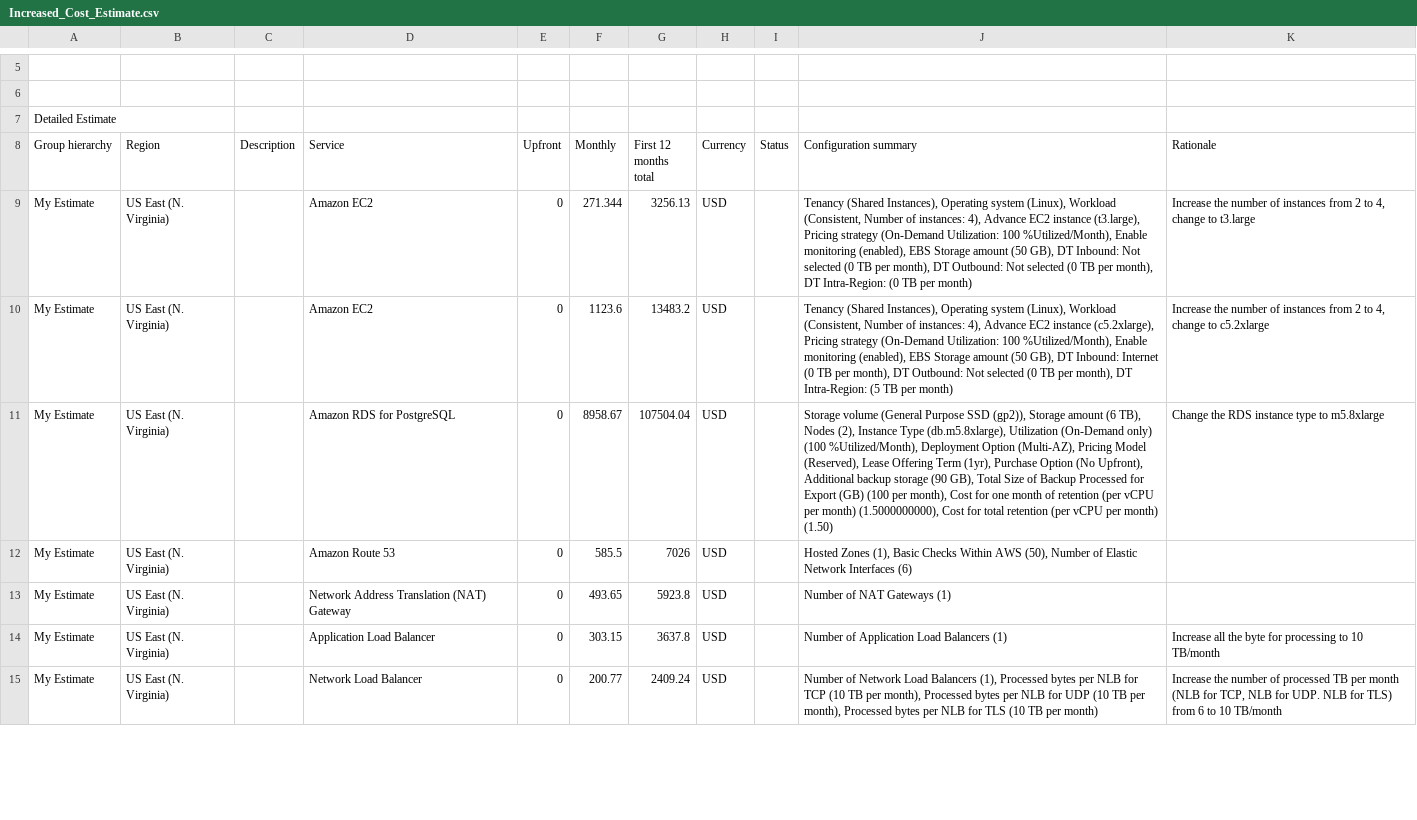
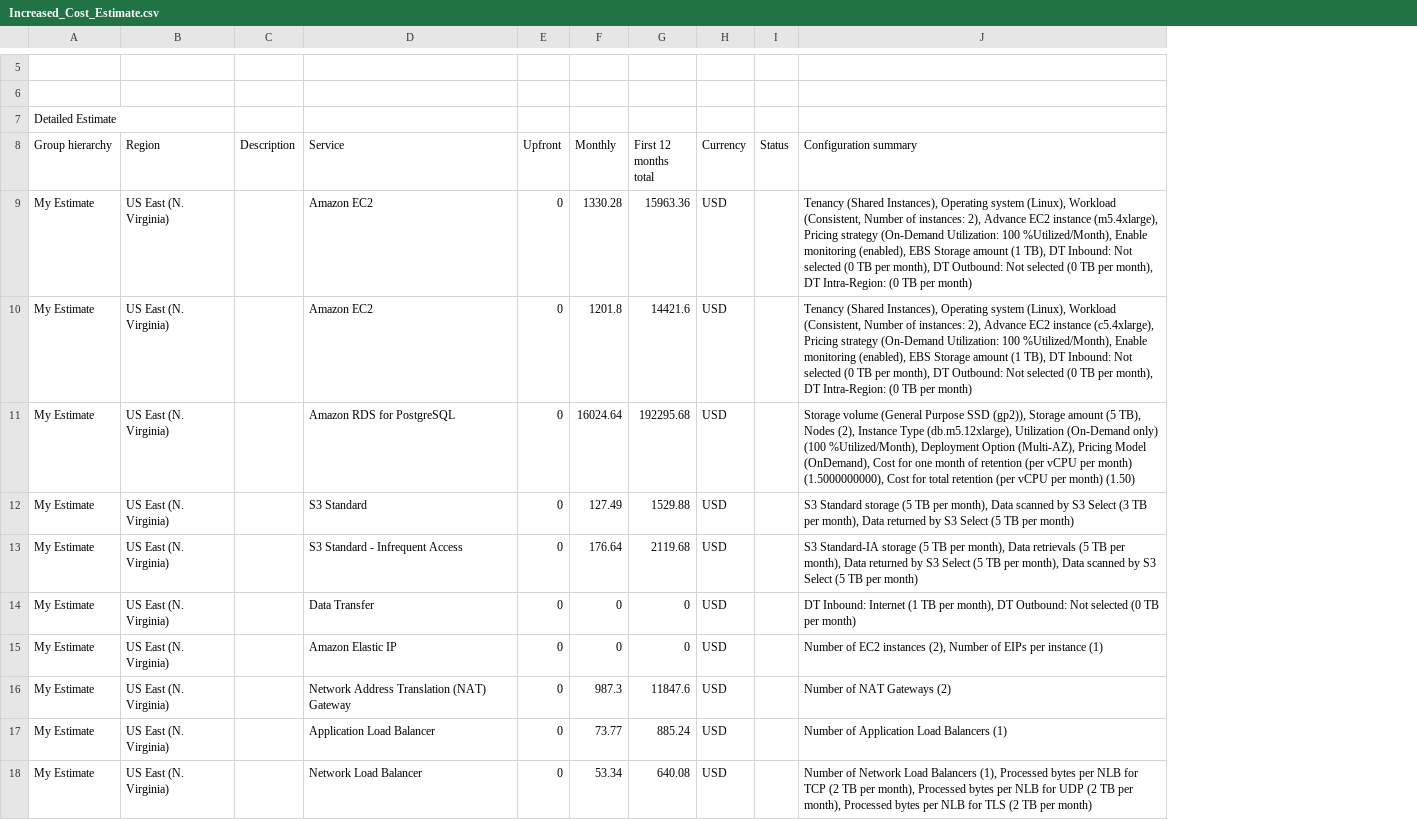
Before and after one commit to nguyenchauthaoquan/cd0345-design-for-performance-and-scalability, a CSV file: documents/Increased_Cost_Estimate.csv, drawn as a sheet; only a part is shown, gaps mark what is left out; removed rows and columns are numbered as before the commit, all else as after; the diff covers the shown part only; the diff names each change by its address in the sheet, - before the commit and + after, or states it on an @@ line.

Commit message:
Update diagram design and cost estimation files

```diff
--- a/documents/Increased_Cost_Estimate.csv
+++ b/documents/Increased_Cost_Estimate.csv
-column K (Rationale), rows 9-15: Increase the number of instances from 2 to 4, change to t3.large | Increase the number of instances from 2 to 4, change to c5.2xlarge | Change the RDS instance type to m5.8xlarge |  |  | Increase all the byte for processing to 10 TB/month | Increase the number of processed TB per month (NLB for TCP, NLB for UDP. NLB for TLS) from 6 to 10 TB/month
-F9 (Monthly): 271.344
+F9 (Monthly): 1330.28
-G9 (First 12 months total): 3256.13
+G9 (First 12 months total): 15963.36
-J9 (Configuration summary): …of instances: 4), Advance EC2 instance (t3.large), Pricing strategy (On-Demand Utilization: 100 %Utilized/Month), Enable monitoring (enabled), EBS Storage amount (50 GB), DT Inbound:…
+J9 (Configuration summary): …of instances: 2), Advance EC2 instance (m5.4xlarge), Pricing strategy (On-Demand Utilization: 100 %Utilized/Month), Enable monitoring (enabled), EBS Storage amount (1 TB), DT Inbound:…
-F10 (Monthly): 1123.6
+F10 (Monthly): 1201.8
-G10 (First 12 months total): 13483.2
+G10 (First 12 months total): 14421.6
-J10 (Configuration summary): …of instances: 4), Advance EC2 instance (c5.2xlarge), Pricing strategy (On-Demand Utilization: 100 %Utilized/Month), Enable monitoring (enabled), EBS Storage amount (50 GB), DT Inbound: Internet (0 TB per month), DT Outbound: Not selected (0 TB per month), DT Intra-Region: (5 TB per…
+J10 (Configuration summary): …of instances: 2), Advance EC2 instance (c5.4xlarge), Pricing strategy (On-Demand Utilization: 100 %Utilized/Month), Enable monitoring (enabled), EBS Storage amount (1 TB), DT Inbound: Not selected (0 TB per month), DT Outbound: Not selected (0 TB per month), DT Intra-Region: (0 TB per…
-F11 (Monthly): 8958.67
+F11 (Monthly): 16024.64
-G11 (First 12 months total): 107504.04
+G11 (First 12 months total): 192295.68
-J11 (Configuration summary): …Storage amount (6 TB), Nodes (2), Instance Type (db.m5.8xlarge), Utilization (On-Demand only) (100 %Utilized/Month), Deployment Option (Multi-AZ), Pricing Model (Reserved), Lease Offering Term (1yr), Purchase Option (No Upfront), Additional backup storage (90 GB), Total Size of Backup Processed for Export (GB) (100 per month), Cost for…
+J11 (Configuration summary): …Storage amount (5 TB), Nodes (2), Instance Type (db.m5.12xlarge), Utilization (On-Demand only) (100 %Utilized/Month), Deployment Option (Multi-AZ), Pricing Model (OnDemand), Cost for…
+row 12: My Estimate | US East (N. Virginia) |  | S3 Standard | 0 | 127.49 | 1529.88 | USD |  | S3 Standard storage (5 TB per month), Data scanned by S3 Select (3 TB per month), Data returned by S3 Select (5 TB per month)
+row 13: My Estimate | US East (N. Virginia) |  | S3 Standard - Infrequent Access | 0 | 176.64 | 2119.68 | USD |  | S3 Standard-IA storage (5 TB per month), Data retrievals (5 TB per month), Data returned by S3 Select (5 TB per month), Data scanned by S3 Select (5 TB per month)
+row 14: My Estimate | US East (N. Virginia) |  | Data Transfer | 0 | 0 | 0 | USD |  | DT Inbound: Internet (1 TB per month), DT Outbound: Not selected (0 TB per month)
-D15 (Service): Amazon Route 53
+D15 (Service): Amazon Elastic IP
-F15 (Monthly): 585.5
+F15 (Monthly): 0
-G15 (First 12 months total): 7026
+G15 (First 12 months total): 0
-J15 (Configuration summary): Hosted Zones (1), Basic Checks Within AWS (50), Number of Elastic Network Interfaces (6)
+J15 (Configuration summary): Number of EC2 instances (2), Number of EIPs per instance (1)
-F16 (Monthly): 493.65
+F16 (Monthly): 987.3
-G16 (First 12 months total): 5923.8
+G16 (First 12 months total): 11847.6
-J16 (Configuration summary): Number of NAT Gateways (1)
+J16 (Configuration summary): Number of NAT Gateways (2)
-F17 (Monthly): 303.15
+F17 (Monthly): 73.77
-G17 (First 12 months total): 3637.8
+G17 (First 12 months total): 885.24
-F18 (Monthly): 200.77
+F18 (Monthly): 53.34
-G18 (First 12 months total): 2409.24
+G18 (First 12 months total): 640.08
-J18 (Configuration summary): …for TCP (10 TB per month), Processed bytes per NLB for UDP (10 TB per month), Processed bytes per NLB for TLS (10 TB per…
+J18 (Configuration summary): …for TCP (2 TB per month), Processed bytes per NLB for UDP (2 TB per month), Processed bytes per NLB for TLS (2 TB per…
```
Also changed, not shown: 16 added rows, 2 removed rows and 2 edited cells elsewhere in this file, documents/Initial_Cost_Estimate.csv, documents/Reduced_Cost_Estimate.csv, 1 other file.
